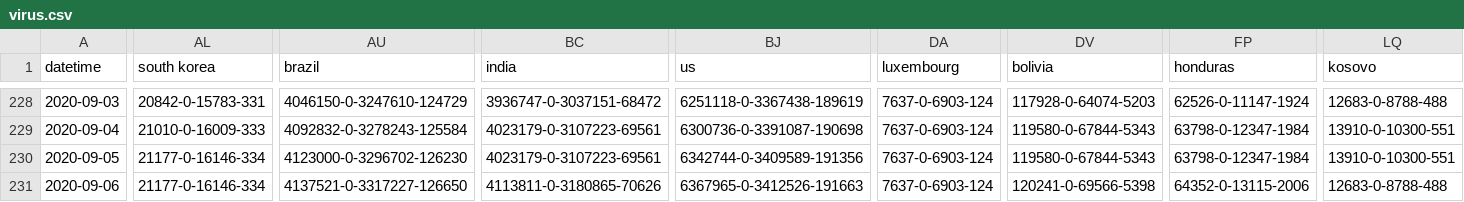
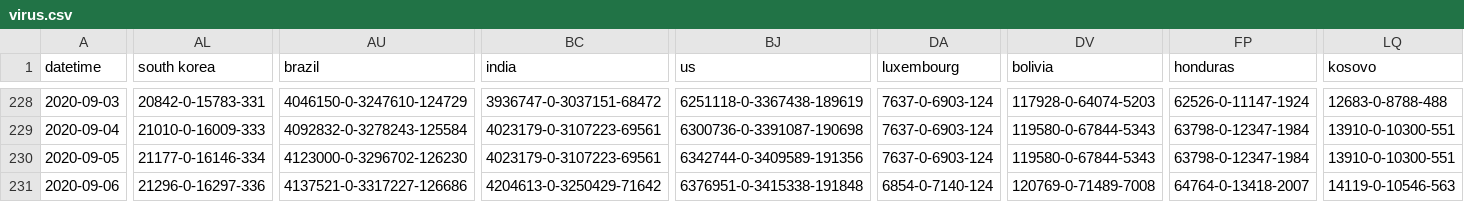
Before and after one commit to jakobzhao/virus, a CSV file: assets/virus.csv, drawn as a sheet; only a part is shown, gaps mark what is left out; the diff names each change by its address in the sheet, - before the commit and + after, or states it on an @@ line.

Commit message:
data update 9/6 night

```diff
--- a/assets/virus.csv
+++ b/assets/virus.csv
-AL231 (south korea): 21177-0-16146-334
+AL231 (south korea): 21296-0-16297-336
-AU231 (brazil): 4137521-0-3317227-126650
+AU231 (brazil): 4137521-0-3317227-126686
-BC231 (india): 4113811-0-3180865-70626
+BC231 (india): 4204613-0-3250429-71642
-BJ231 (us): 6367965-0-3412526-191663
+BJ231 (us): 6376951-0-3415338-191848
-DA231 (luxembourg): 7637-0-6903-124
+DA231 (luxembourg): 6854-0-7140-124
-DV231 (bolivia): 120241-0-69566-5398
+DV231 (bolivia): 120769-0-71489-7008
-FP231 (honduras): 64352-0-13115-2006
+FP231 (honduras): 64764-0-13418-2007
-LQ231 (kosovo): 12683-0-8788-488
+LQ231 (kosovo): 14119-0-10546-563
```
Also changed, not shown: 2 other files.
